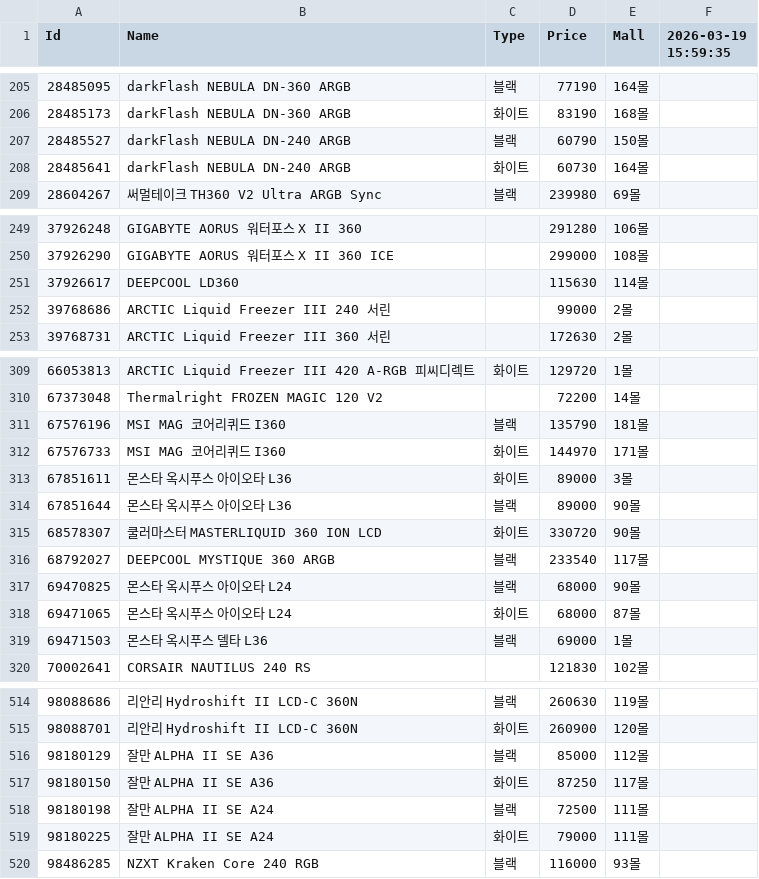
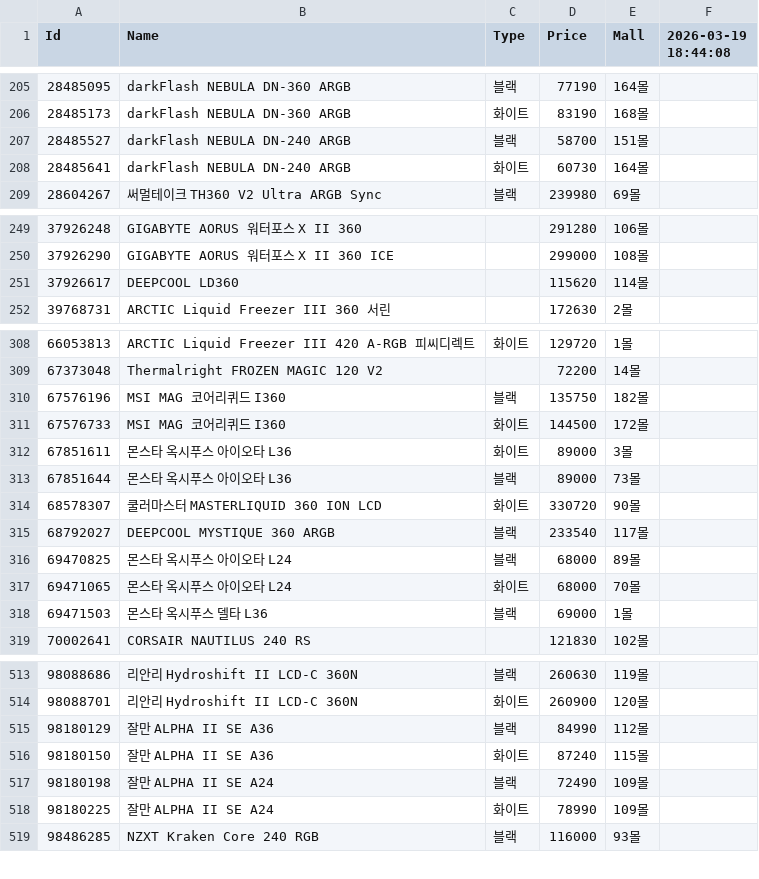
Before and after one commit to SSSSSSSSSSSSSSSSSSSSSSSSSSSSSSSSSSSSSun/Danawa-Crawler, a CSV file: crawl_data/AIO Cooler.csv, drawn as a sheet; only a part is shown, gaps mark what is left out; the diff covers the shown part only.

```diff
--- a/crawl_data/AIO Cooler.csv
+++ b/crawl_data/AIO Cooler.csv
@@ -1 +1 @@
-Id,Name,Type,Price,Mall,2026-03-19 15:59:35
+Id,Name,Type,Price,Mall,2026-03-19 18:44:08
@@ -206,3 +206,3 @@ Id,Name,Type,Price,Mall,2026-03-19 15:59:35
 28485173,darkFlash NEBULA DN-360 ARGB,화이트,83190,168몰,
-28485527,darkFlash NEBULA DN-240 ARGB,블랙,60790,150몰,
+28485527,darkFlash NEBULA DN-240 ARGB,블랙,58700,151몰,
 28485641,darkFlash NEBULA DN-240 ARGB,화이트,60730,164몰,
@@ -250,4 +250,3 @@ Id,Name,Type,Price,Mall,2026-03-19 15:59:35
 37926290,GIGABYTE AORUS 워터포스 X II 360 ICE,,299000,108몰,
-37926617,DEEPCOOL LD360,,115630,114몰,
-39768686,ARCTIC Liquid Freezer III 240 서린,,99000,2몰,
+37926617,DEEPCOOL LD360,,115620,114몰,
 39768731,ARCTIC Liquid Freezer III 360 서린,,172630,2몰,
@@ -310,10 +309,10 @@ Id,Name,Type,Price,Mall,2026-03-19 15:59:35
 67373048,Thermalright FROZEN MAGIC 120 V2,,72200,14몰,
-67576196,MSI MAG 코어리퀴드 I360,블랙,135790,181몰,
-67576733,MSI MAG 코어리퀴드 I360,화이트,144970,171몰,
+67576196,MSI MAG 코어리퀴드 I360,블랙,135750,182몰,
+67576733,MSI MAG 코어리퀴드 I360,화이트,144500,172몰,
 67851611,몬스타 옥시푸스 아이오타 L36,화이트,89000,3몰,
-67851644,몬스타 옥시푸스 아이오타 L36,블랙,89000,90몰,
+67851644,몬스타 옥시푸스 아이오타 L36,블랙,89000,73몰,
 68578307,쿨러마스터 MASTERLIQUID 360 ION LCD,화이트,330720,90몰,
 68792027,DEEPCOOL MYSTIQUE 360 ARGB,블랙,233540,117몰,
-69470825,몬스타 옥시푸스 아이오타 L24,블랙,68000,90몰,
-69471065,몬스타 옥시푸스 아이오타 L24,화이트,68000,87몰,
+69470825,몬스타 옥시푸스 아이오타 L24,블랙,68000,89몰,
+69471065,몬스타 옥시푸스 아이오타 L24,화이트,68000,70몰,
 69471503,몬스타 옥시푸스 델타 L36,블랙,69000,1몰,
@@ -515,6 +514,6 @@ Id,Name,Type,Price,Mall,2026-03-19 15:59:35
 98088701,리안리 Hydroshift II LCD-C 360N,화이트,260900,120몰,
-98180129,잘만 ALPHA II SE A36,블랙,85000,112몰,
-98180150,잘만 ALPHA II SE A36,화이트,87250,117몰,
-98180198,잘만 ALPHA II SE A24,블랙,72500,111몰,
-98180225,잘만 ALPHA II SE A24,화이트,79000,111몰,
+98180129,잘만 ALPHA II SE A36,블랙,84990,112몰,
+98180150,잘만 ALPHA II SE A36,화이트,87240,115몰,
+98180198,잘만 ALPHA II SE A24,블랙,72490,109몰,
+98180225,잘만 ALPHA II SE A24,화이트,78990,109몰,
 98486285,NZXT Kraken Core 240 RGB,블랙,116000,93몰,
```
Also changed, not shown: 46 edited cells elsewhere in this file, crawl_data/Air Cooler.csv, crawl_data/Case.csv, 7 other files.
